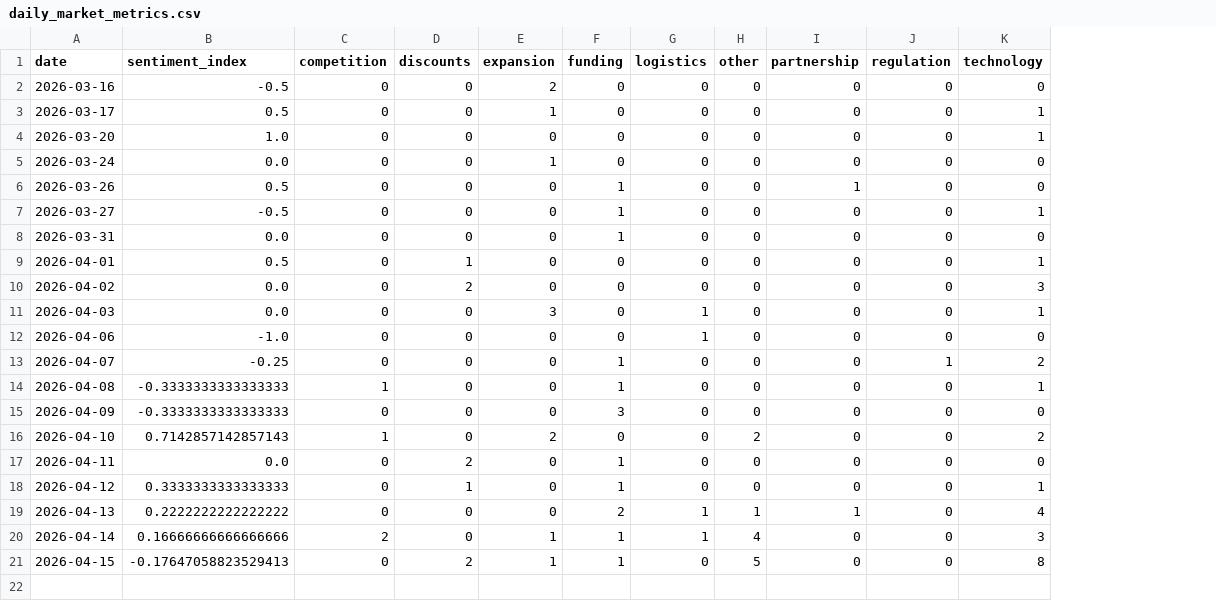
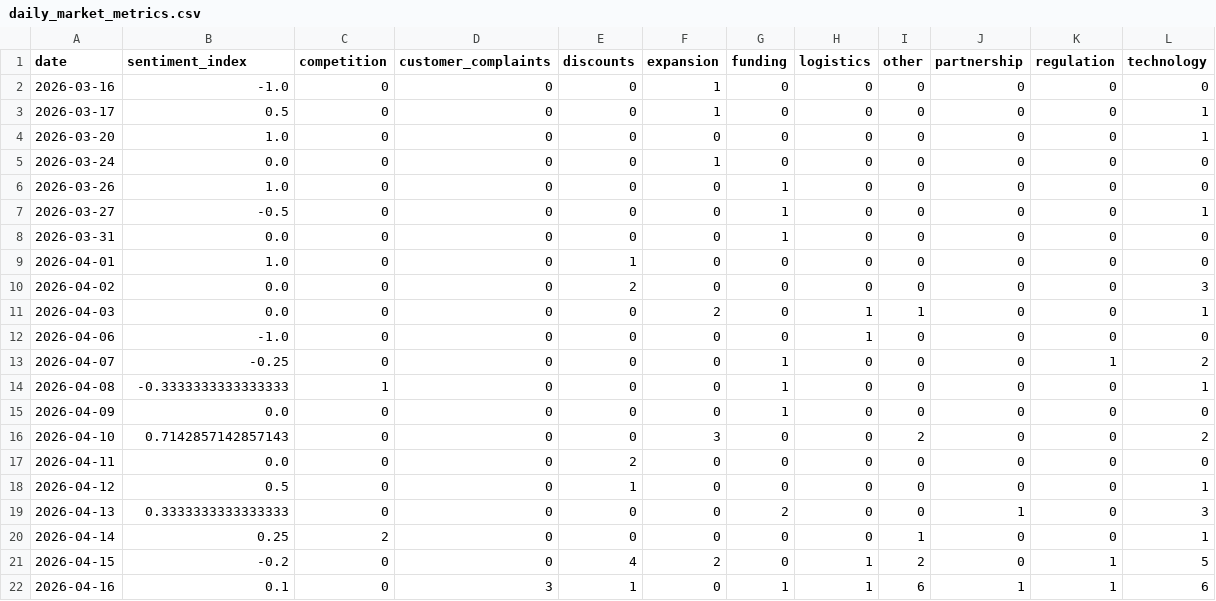
Before and after one commit to 2310Gayatri/AI-Ecommerce-Trend-Forecaster, a CSV file: data/processed/daily_market_metrics.csv, drawn as a sheet; addresses are those after the commit; the diff names each change by its address in the sheet, - before the commit and + after, or states it on an @@ line.

```diff
--- a/data/processed/daily_market_metrics.csv
+++ b/data/processed/daily_market_metrics.csv
+column D (customer_complaints), rows 2-21: all 0
-B2 (sentiment_index): -0.5
+B2 (sentiment_index): -1.0
-F2 (expansion): 2
+F2 (expansion): 1
-B6 (sentiment_index): 0.5
+B6 (sentiment_index): 1.0
-J6 (partnership): 1
+J6 (partnership): 0
-B9 (sentiment_index): 0.5
+B9 (sentiment_index): 1.0
-L9 (technology): 1
+L9 (technology): 0
-F11 (expansion): 3
+F11 (expansion): 2
-I11 (other): 0
+I11 (other): 1
-B15 (sentiment_index): -0.3333333333333333
+B15 (sentiment_index): 0.0
-G15 (funding): 3
+G15 (funding): 1
-C16 (competition): 1
+C16 (competition): 0
-F16 (expansion): 2
+F16 (expansion): 3
-G17:G18 (funding): 1
+G17:G18 (funding): 0
-B18 (sentiment_index): 0.3333333333333333
+B18 (sentiment_index): 0.5
-B19 (sentiment_index): 0.2222222222222222
+B19 (sentiment_index): 0.3333333333333333
-H19:H20 (logistics): 1
+H19:H20 (logistics): 0
-I19 (other): 1
+I19 (other): 0
-L19 (technology): 4
+L19 (technology): 3
-B20 (sentiment_index): 0.16666666666666666
+B20 (sentiment_index): 0.25
-F20 (expansion): 1
+F20 (expansion): 0
-G20:G21 (funding): 1
+G20:G21 (funding): 0
-I20 (other): 4
+I20 (other): 1
-L20 (technology): 3
+L20 (technology): 1
-B21 (sentiment_index): -0.17647058823529413
+B21 (sentiment_index): -0.2
-E21 (discounts): 2
+E21 (discounts): 4
-F21 (expansion): 1
+F21 (expansion): 2
-H21 (logistics): 0
+H21 (logistics): 1
-I21 (other): 5
+I21 (other): 2
-K21 (regulation): 0
+K21 (regulation): 1
-L21 (technology): 8
+L21 (technology): 5
+row 22: 2026-04-16 | 0.1 | 0 | 3 | 1 | 0 | 1 | 1 | 6 | 1 | 1 | 6
```
Also changed, not shown: data/processed/brand_daily_metrics.csv, data/processed/market_forecast_history.csv, 1 other file.
